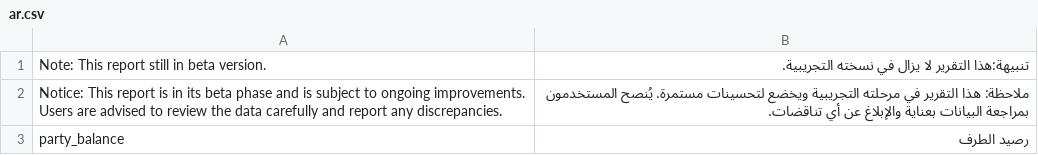
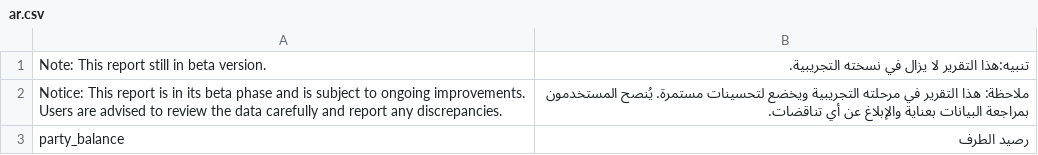
Before and after one commit to MhmedRjb/general_customization, a CSV file: general_customization/translations/ar.csv, drawn as a sheet.

```diff
--- a/general_customization/translations/ar.csv
+++ b/general_customization/translations/ar.csv
@@ -1,2 +1,2 @@
-Note: This report still in beta version.,تنبيهة:هذا التقرير لا يزال في نسخته التجريبية.
+Note: This report still in beta version.,تنبيه:هذا التقرير لا يزال في نسخته التجريبية.
 Notice: This report is in its beta phase and is subject to ongoing improvements. Users are advised to review the data carefully and report any discrepancies.,ملاحظة: هذا التقرير في مرحلته التجريبية ويخضع لتحسينات مستمرة. يُنصح المستخدمون بمراجعة البيانات بعناية والإبلاغ عن أي تناقضات.
```
Also changed, not shown: 2 other files.
